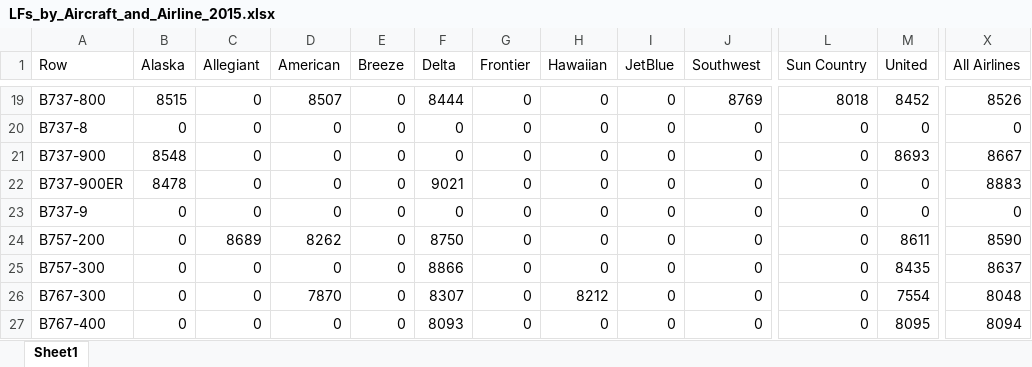
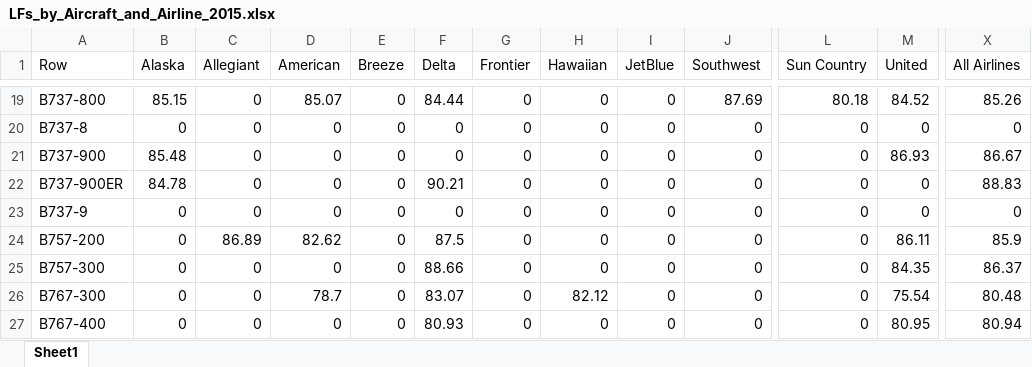
Before and after one commit to andyeske/Airline-Data-Analysis-Tools, an Excel workbook: Output Data Tables/APAT Outputs/Overview Tables/2015/LFs_by_Aircraft_and_Airline_2015.xlsx, sheet Sheet1, drawn as a sheet; only a part is shown, gaps mark what is left out; values as stored, in another font and other column widths than the file's, no borders; the diff covers the shown part only; the diff names each change by its address in the sheet, - before the commit and + after, or states it on an @@ line.

```diff
--- a/Output Data Tables/APAT Outputs/Overview Tables/2015/LFs_by_Aircraft_and_Airline_2015.xlsx (sheet Sheet1)
+++ b/Output Data Tables/APAT Outputs/Overview Tables/2015/LFs_by_Aircraft_and_Airline_2015.xlsx (sheet Sheet1)
-B19 (Alaska): 8515
+B19 (Alaska): 85.15
-D19 (American): 8507
+D19 (American): 85.07
-F19 (Delta): 8444
+F19 (Delta): 84.44
-J19 (Southwest): 8769
+J19 (Southwest): 87.69
-L19 (Sun Country): 8018
+L19 (Sun Country): 80.18
-M19 (United): 8452
+M19 (United): 84.52
-X19 (All Airlines): 8526
+X19 (All Airlines): 85.26
-B21 (Alaska): 8548
+B21 (Alaska): 85.48
-M21 (United): 8693
+M21 (United): 86.93
-X21 (All Airlines): 8667
+X21 (All Airlines): 86.67
-B22 (Alaska): 8478
+B22 (Alaska): 84.78
-F22 (Delta): 9021
+F22 (Delta): 90.21
-X22 (All Airlines): 8883
+X22 (All Airlines): 88.83
-C24 (Allegiant): 8689
+C24 (Allegiant): 86.89
-D24 (American): 8262
+D24 (American): 82.62
-F24 (Delta): 8750
+F24 (Delta): 87.5
-M24 (United): 8611
+M24 (United): 86.11
-X24 (All Airlines): 8590
+X24 (All Airlines): 85.9
-F25 (Delta): 8866
+F25 (Delta): 88.66
-M25 (United): 8435
+M25 (United): 84.35
-X25 (All Airlines): 8637
+X25 (All Airlines): 86.37
-D26 (American): 7870
+D26 (American): 78.7
-F26 (Delta): 8307
+F26 (Delta): 83.07
-H26 (Hawaiian): 8212
+H26 (Hawaiian): 82.12
-M26 (United): 7554
+M26 (United): 75.54
-X26 (All Airlines): 8048
+X26 (All Airlines): 80.48
-F27 (Delta): 8093
+F27 (Delta): 80.93
-M27 (United): 8095
+M27 (United): 80.95
-X27 (All Airlines): 8094
+X27 (All Airlines): 80.94
```
Also changed, not shown: 95 edited cells elsewhere in this sheet, Output Data Tables/APAT Outputs/Overview Tables/2015/ASMs_by_Aircraft_and_Airline_2015.xlsx, Output Data Tables/APAT Outputs/Overview Tables/2015/Departures_by_Aircraft_and_Airline_2015.xlsx, 1 other file.
